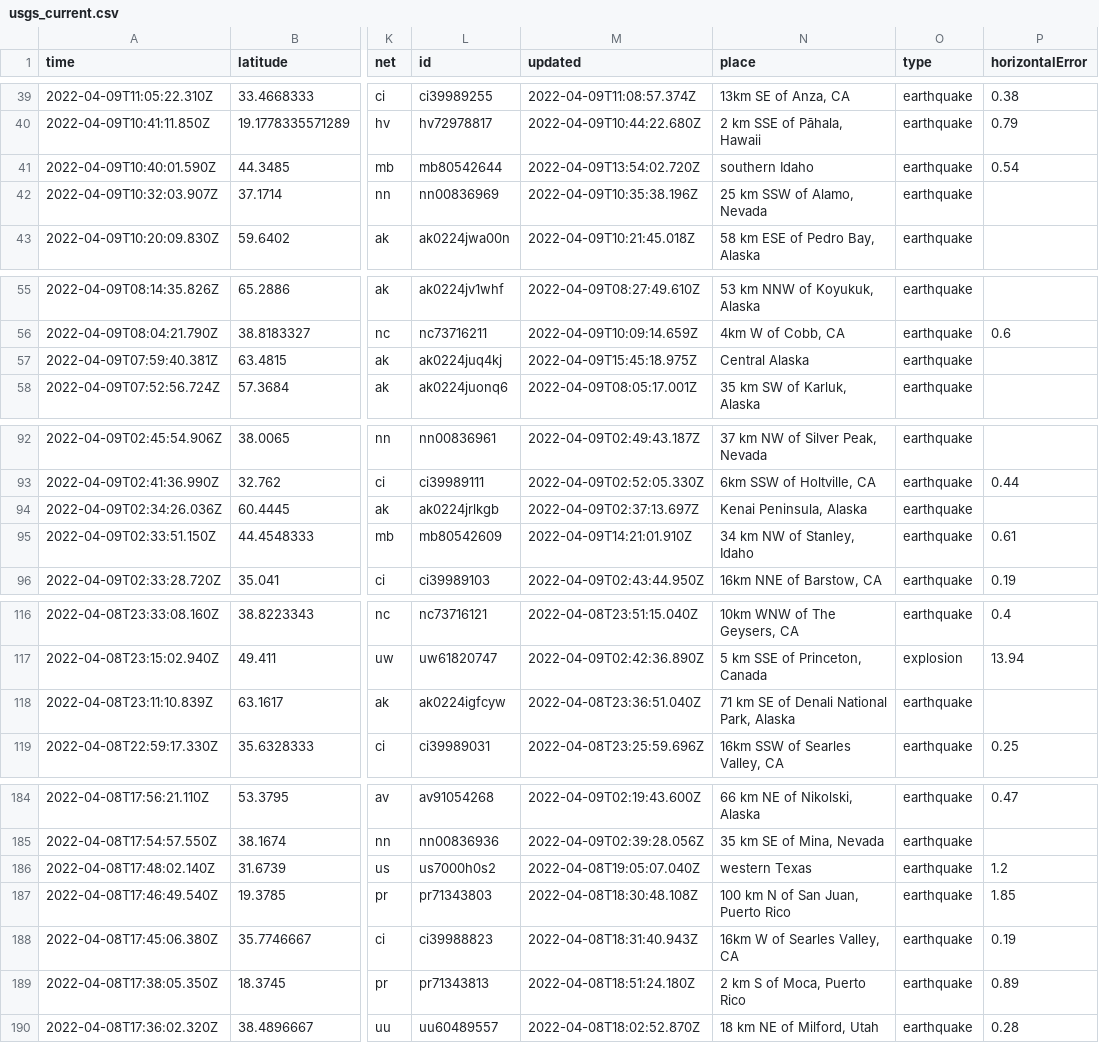
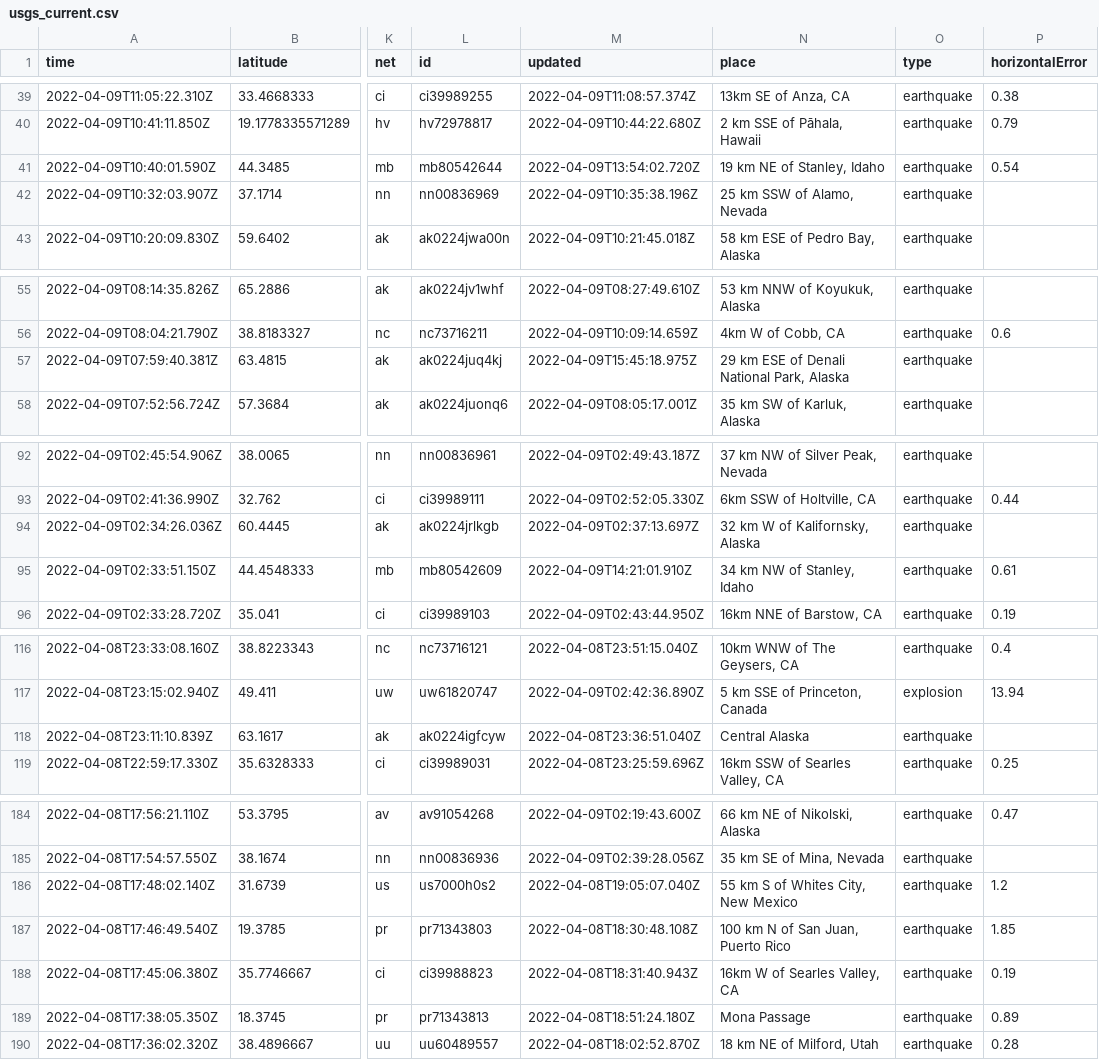
Before and after one commit to jemmastephenson/my-data-robot, a CSV file: usgs_current.csv, drawn as a sheet; only a part is shown, gaps mark what is left out; the diff covers the shown part only; the diff names each change by its address in the sheet, - before the commit and + after, or states it on an @@ line.

```diff
--- a/usgs_current.csv
+++ b/usgs_current.csv
-N41 (place): southern Idaho
+N41 (place): 19 km NE of Stanley, Idaho
-N57 (place): Central Alaska
+N57 (place): 29 km ESE of Denali National Park, Alaska
-N94 (place): Kenai Peninsula, Alaska
+N94 (place): 32 km W of Kalifornsky, Alaska
-N118 (place): 71 km SE of Denali National Park, Alaska
+N118 (place): Central Alaska
-N186 (place): western Texas
+N186 (place): 55 km S of Whites City, New Mexico
-N189 (place): 2 km S of Moca, Puerto Rico
+N189 (place): Mona Passage
```
Also changed, not shown: 1 removed row and 25 edited cells elsewhere in this file.
